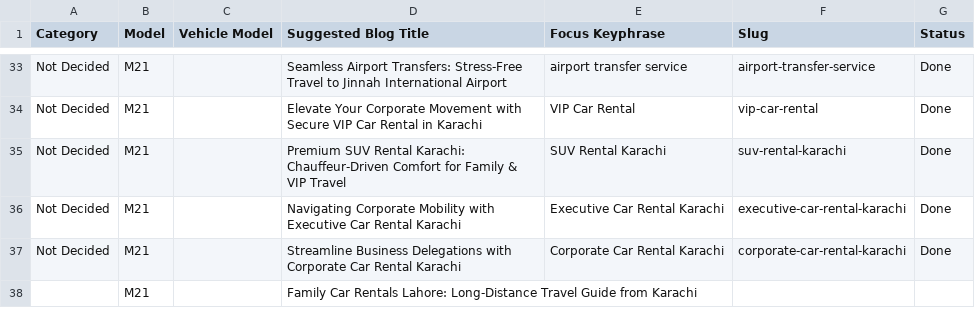
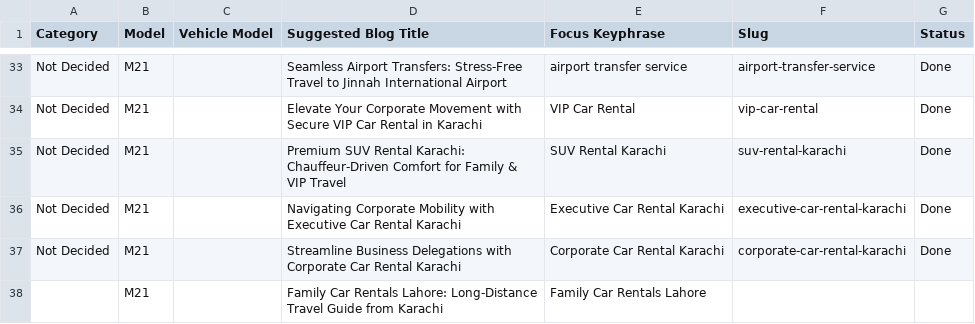
Before and after one commit to moizmubassir/M21_Rent-a-carinkarachi, a CSV file: M21_sheet.csv, drawn as a sheet; only a part is shown, gaps mark what is left out.

Commit message:
Sync Google Sheet data

```diff
--- a/M21_sheet.csv
+++ b/M21_sheet.csv
@@ -37,2 +37,2 @@ Not Decided,M21,,Navigating Corporate Mobility with Executive Car Rental Karachi
 Not Decided,M21,,Streamline Business Delegations with Corporate Car Rental Karachi,Corporate Car Rental Karachi,corporate-car-rental-karachi,Done
-,M21,,Family Car Rentals Lahore: Long-Distance Travel Guide from Karachi,,,
+,M21,,Family Car Rentals Lahore: Long-Distance Travel Guide from Karachi,Family Car Rentals Lahore,,
```
